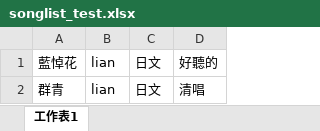
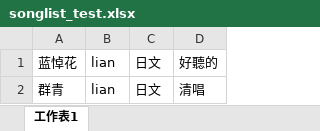
Before and after one commit to hsiuter/songlist_golang, an Excel workbook: sideproject/songlist_test.xlsx, sheet 工作表1, drawn as a sheet; values as stored, in another font and other column widths than the file's, no borders; the diff names each change by its address in the sheet, - before the commit and + after, or states it on an @@ line.

```diff
--- a/sideproject/songlist_test.xlsx (sheet 工作表1)
+++ b/sideproject/songlist_test.xlsx (sheet 工作表1)
-A1: 藍悼花
+A1: 蓝悼花
```
Also changed, not shown: sideproject/tmp/songlist_test.xlsx, 14 other files.
